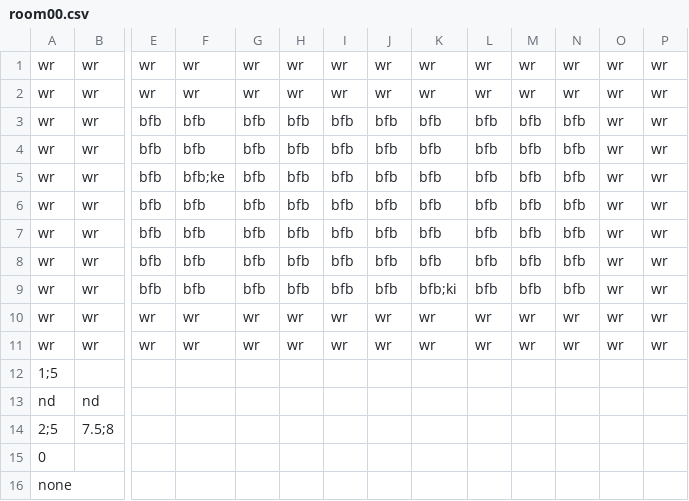
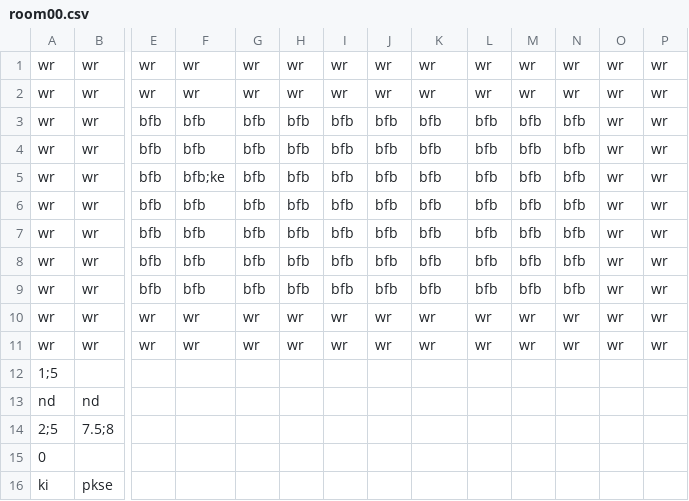
Before and after one commit to Gorfeywog/ZeldaDungeon, a CSV file: RoomData/room00.csv, drawn as a sheet; only a part is shown, gaps mark what is left out; removed rows and columns are numbered as before the commit, all else as after; rows hold the shown columns only; the diff names each change by its address in the sheet, - before the commit and + after, or states it on an @@ line.

```diff
--- a/RoomData/room00.csv
+++ b/RoomData/room00.csv
-K9: bfb;ki
+K9: bfb
-row 16: none
+row 16: ki | pkse
```
Also changed, not shown: RoomData/room01.csv, RoomData/room07.csv, 8 other files.
